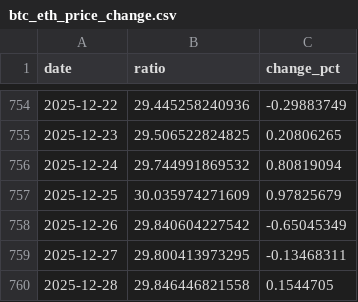
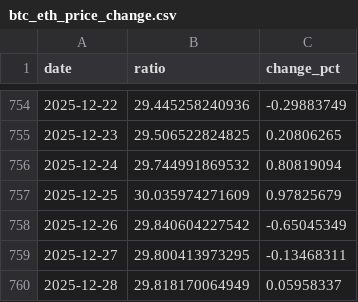
Before and after one commit to RoundBearChoi/btc_eth_statistics, a CSV file: data/btc_eth_price_change.csv, drawn as a sheet; only a part is shown, gaps mark what is left out.

```diff
--- a/data/btc_eth_price_change.csv
+++ b/data/btc_eth_price_change.csv
@@ -759,2 +759,2 @@ date,ratio,change_pct
 2025-12-27,29.800413973295,-0.13468311
-2025-12-28,29.846446821558,0.1544705
+2025-12-28,29.818170064949,0.05958337
```
Also changed, not shown: data/btc_daily_closing_2years.csv, data/btc_eth_price.csv, 5 other files.
